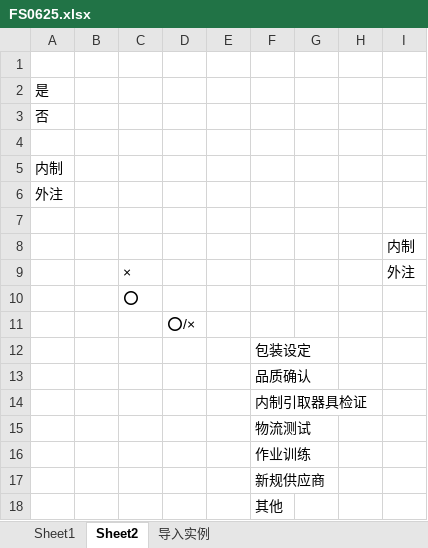
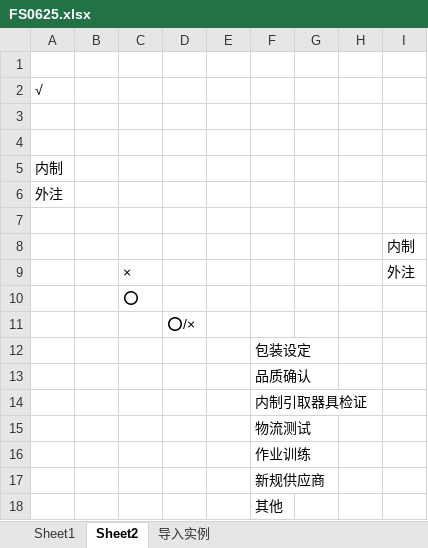
Before and after one commit to wangfang2021/bomescproject, an Excel workbook: SPPSApi/Doc/Template/FS0625.xlsx, sheet Sheet2, drawn as a sheet; values as stored, in another font and other column widths than the file's, no borders; the diff names each change by its address in the sheet, - before the commit and + after, or states it on an @@ line.

```diff
--- a/SPPSApi/Doc/Template/FS0625.xlsx (sheet Sheet2)
+++ b/SPPSApi/Doc/Template/FS0625.xlsx (sheet Sheet2)
-A2: 是
+A2: √
-A3: 否
+A3: (empty)
```
Also changed, not shown: sheet 导入实例, SPPSApi/Doc/Template/FS0625_Data.xlsx, SPPSApi/Doc/Template/FS0629_reportData.xlsx, 2 other files.
